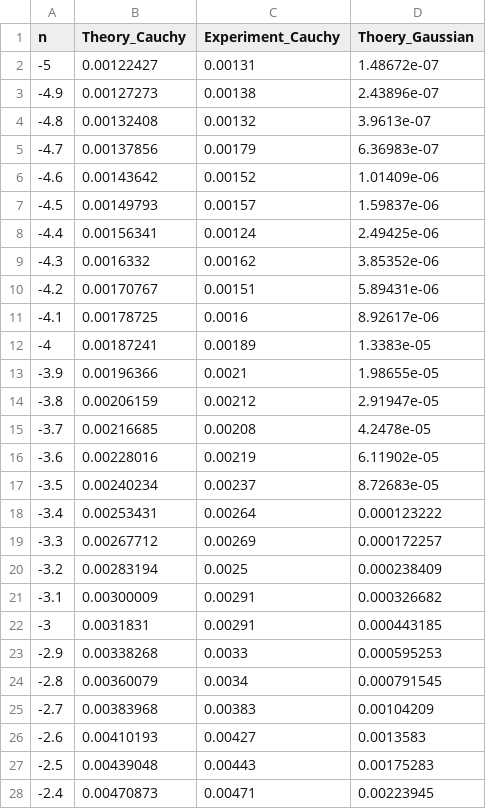
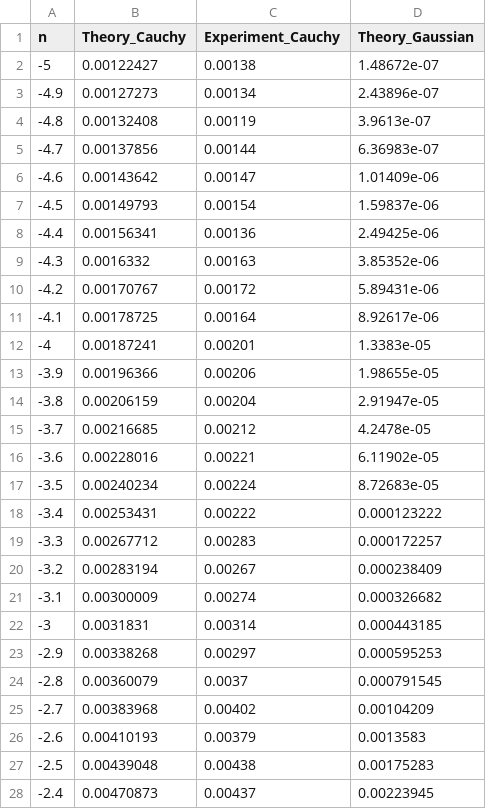
Before and after one commit to yggdrasilyuan/UIUC_code, a CSV file: res.csv, drawn as a sheet; only a part is shown; the diff covers the shown part only.

```diff
--- a/res.csv
+++ b/res.csv
@@ -1,28 +1,28 @@
-n,Theory_Cauchy,Experiment_Cauchy,Thoery_Gaussian
--5,0.00122427,0.00131,1.48672e-07
--4.9,0.00127273,0.00138,2.43896e-07
--4.8,0.00132408,0.00132,3.9613e-07
--4.7,0.00137856,0.00179,6.36983e-07
--4.6,0.00143642,0.00152,1.01409e-06
--4.5,0.00149793,0.00157,1.59837e-06
--4.4,0.00156341,0.00124,2.49425e-06
--4.3,0.0016332,0.00162,3.85352e-06
--4.2,0.00170767,0.00151,5.89431e-06
--4.1,0.00178725,0.0016,8.92617e-06
--4,0.00187241,0.00189,1.3383e-05
--3.9,0.00196366,0.0021,1.98655e-05
--3.8,0.00206159,0.00212,2.91947e-05
--3.7,0.00216685,0.00208,4.2478e-05
--3.6,0.00228016,0.00219,6.11902e-05
--3.5,0.00240234,0.00237,8.72683e-05
--3.4,0.00253431,0.00264,0.000123222
--3.3,0.00267712,0.00269,0.000172257
--3.2,0.00283194,0.0025,0.000238409
--3.1,0.00300009,0.00291,0.000326682
--3,0.0031831,0.00291,0.000443185
--2.9,0.00338268,0.0033,0.000595253
--2.8,0.00360079,0.0034,0.000791545
--2.7,0.00383968,0.00383,0.00104209
--2.6,0.00410193,0.00427,0.0013583
--2.5,0.00439048,0.00443,0.00175283
--2.4,0.00470873,0.00471,0.00223945
+n,Theory_Cauchy,Experiment_Cauchy,Theory_Gaussian
+-5,0.00122427,0.00138,1.48672e-07
+-4.9,0.00127273,0.00134,2.43896e-07
+-4.8,0.00132408,0.00119,3.9613e-07
+-4.7,0.00137856,0.00144,6.36983e-07
+-4.6,0.00143642,0.00147,1.01409e-06
+-4.5,0.00149793,0.00154,1.59837e-06
+-4.4,0.00156341,0.00136,2.49425e-06
+-4.3,0.0016332,0.00163,3.85352e-06
+-4.2,0.00170767,0.00172,5.89431e-06
+-4.1,0.00178725,0.00164,8.92617e-06
+-4,0.00187241,0.00201,1.3383e-05
+-3.9,0.00196366,0.00206,1.98655e-05
+-3.8,0.00206159,0.00204,2.91947e-05
+-3.7,0.00216685,0.00212,4.2478e-05
+-3.6,0.00228016,0.00221,6.11902e-05
+-3.5,0.00240234,0.00224,8.72683e-05
+-3.4,0.00253431,0.00222,0.000123222
+-3.3,0.00267712,0.00283,0.000172257
+-3.2,0.00283194,0.00267,0.000238409
+-3.1,0.00300009,0.00274,0.000326682
+-3,0.0031831,0.00314,0.000443185
+-2.9,0.00338268,0.00297,0.000595253
+-2.8,0.00360079,0.0037,0.000791545
+-2.7,0.00383968,0.00402,0.00104209
+-2.6,0.00410193,0.00379,0.0013583
+-2.5,0.00439048,0.00438,0.00175283
+-2.4,0.00470873,0.00437,0.00223945
```
Also changed, not shown: 72 edited cells elsewhere in this file, 4 other files.
